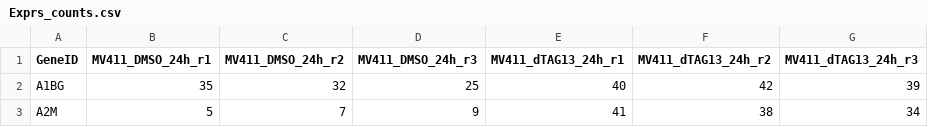
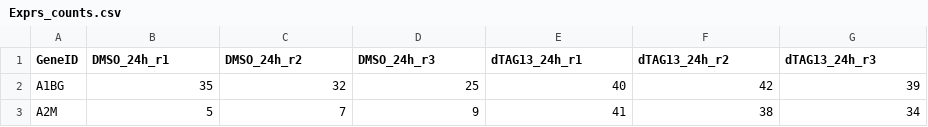
Before and after one commit to JoeHarman/coding-tutorial-rnaseq, a CSV file: data/rnaseq_experiment/Exprs_counts.csv, drawn as a sheet; only a part is shown.

Commit message:
Simplify column names

```diff
--- a/data/rnaseq_experiment/Exprs_counts.csv
+++ b/data/rnaseq_experiment/Exprs_counts.csv
@@ -1,2 +1,2 @@
-GeneID,MV411_DMSO_24h_r1,MV411_DMSO_24h_r2,MV411_DMSO_24h_r3,MV411_dTAG13_24h_r1,MV411_dTAG13_24h_r2,MV411_dTAG13_24h_r3
+GeneID,DMSO_24h_r1,DMSO_24h_r2,DMSO_24h_r3,dTAG13_24h_r1,dTAG13_24h_r2,dTAG13_24h_r3
 A1BG,35,32,25,40,42,39
```
Also changed, not shown: 1 other file.
